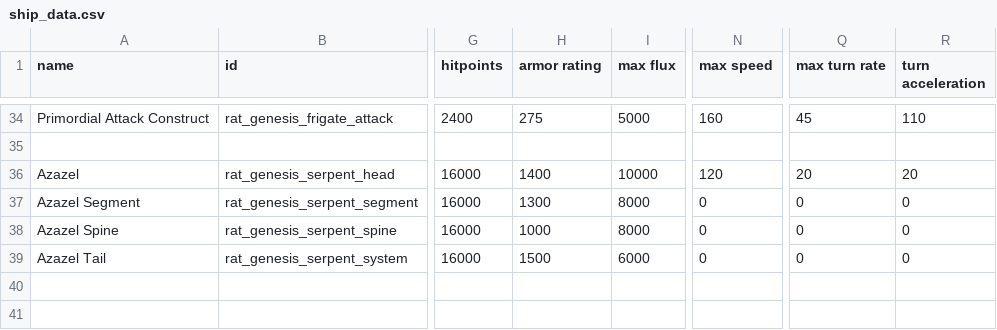
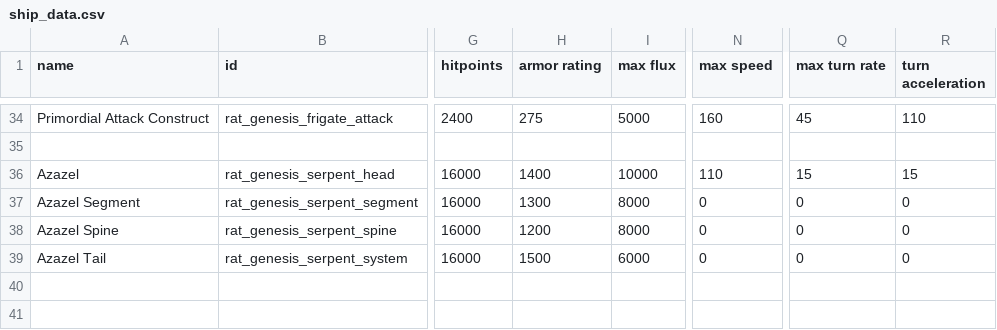
Before and after one commit to Lukas22041/Random-Assortment-of-Things, a CSV file: data/hulls/ship_data.csv, drawn as a sheet; only a part is shown, gaps mark what is left out; the diff names each change by its address in the sheet, - before the commit and + after, or states it on an @@ line.

```diff
--- a/data/hulls/ship_data.csv
+++ b/data/hulls/ship_data.csv
-N36 (max speed): 120
+N36 (max speed): 110
-Q36 (max turn rate): 20
+Q36 (max turn rate): 15
-R36 (turn acceleration): 20
+R36 (turn acceleration): 15
-H38 (armor rating): 1000
+H38 (armor rating): 1200
```
Also changed, not shown: 3 other files.
